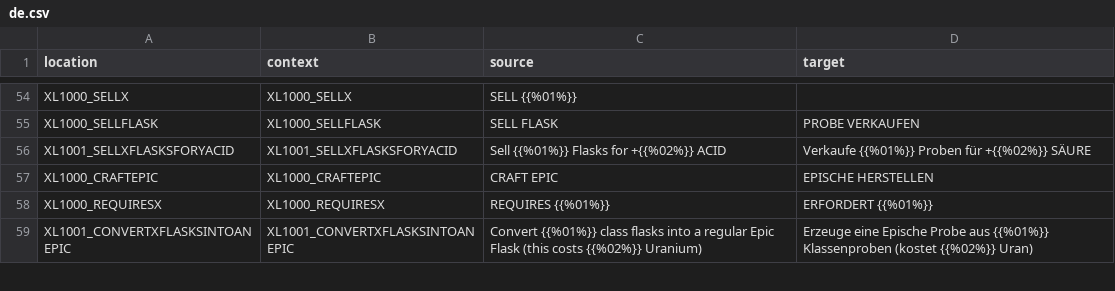
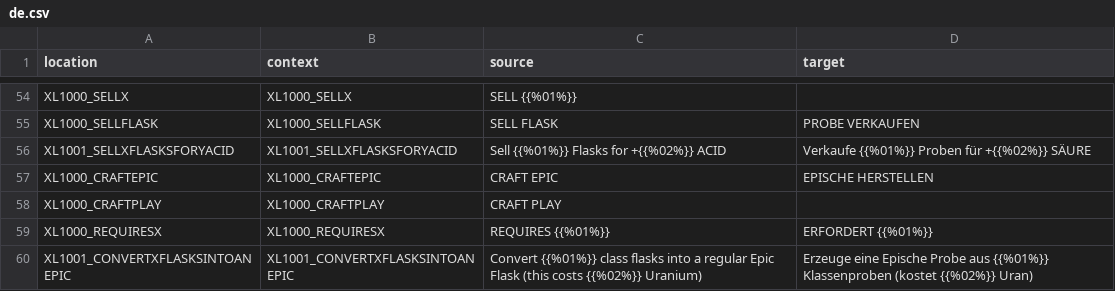
Before and after one commit to bencelot/GeneshiftTranslations, a CSV file: de.csv, drawn as a sheet; only a part is shown, gaps mark what is left out; the diff covers the shown part only; the diff names each change by its address in the sheet, - before the commit and + after, or states it on an @@ line.

```diff
--- a/de.csv
+++ b/de.csv
+row 58: XL1000_CRAFTPLAY | XL1000_CRAFTPLAY | CRAFT PLAY
```
Also changed, not shown: 2 added rows and 5 edited cells elsewhere in this file, en.csv, es_AR.csv, 4 other files.
